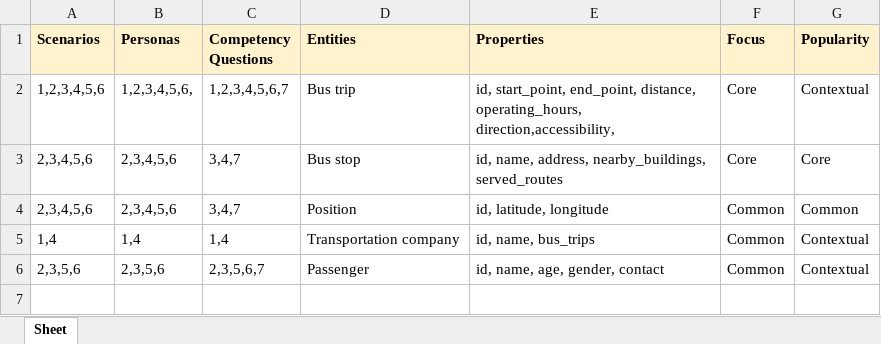
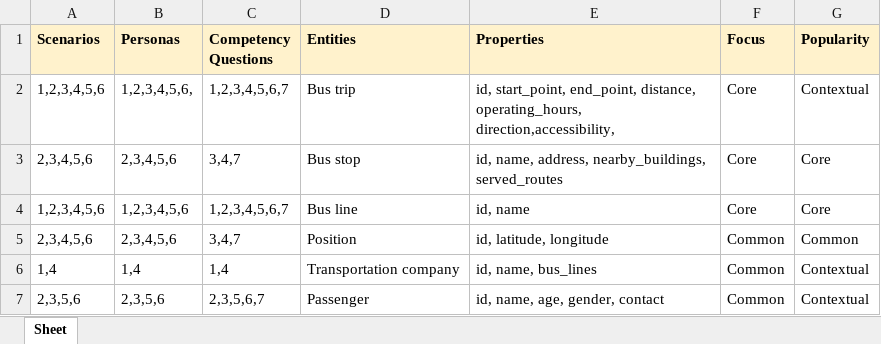
Before and after one commit to Belegee-Enkhbat/Transportation-Facilities-KGE-Project, an Excel workbook: Phase 1 - Purpose Formalization/PFSheet.xlsx, sheet Sheet, drawn as a sheet; values as stored, in another font and other column widths than the file's, no borders; addresses are those after the commit; the diff names each change by its address in the sheet, - before the commit and + after, or states it on an @@ line.

Commit message:
change: first phase

```diff
--- a/Phase 1 - Purpose Formalization/PFSheet.xlsx (sheet Sheet)
+++ b/Phase 1 - Purpose Formalization/PFSheet.xlsx (sheet Sheet)
+row 4: 1,2,3,4,5,6 | 1,2,3,4,5,6 | 1,2,3,4,5,6,7 | Bus line | id, name | Core | Core
-E6 (Properties): id, name, bus_trips
+E6 (Properties): id, name, bus_lines
```
Also changed, not shown: 2 other files.
